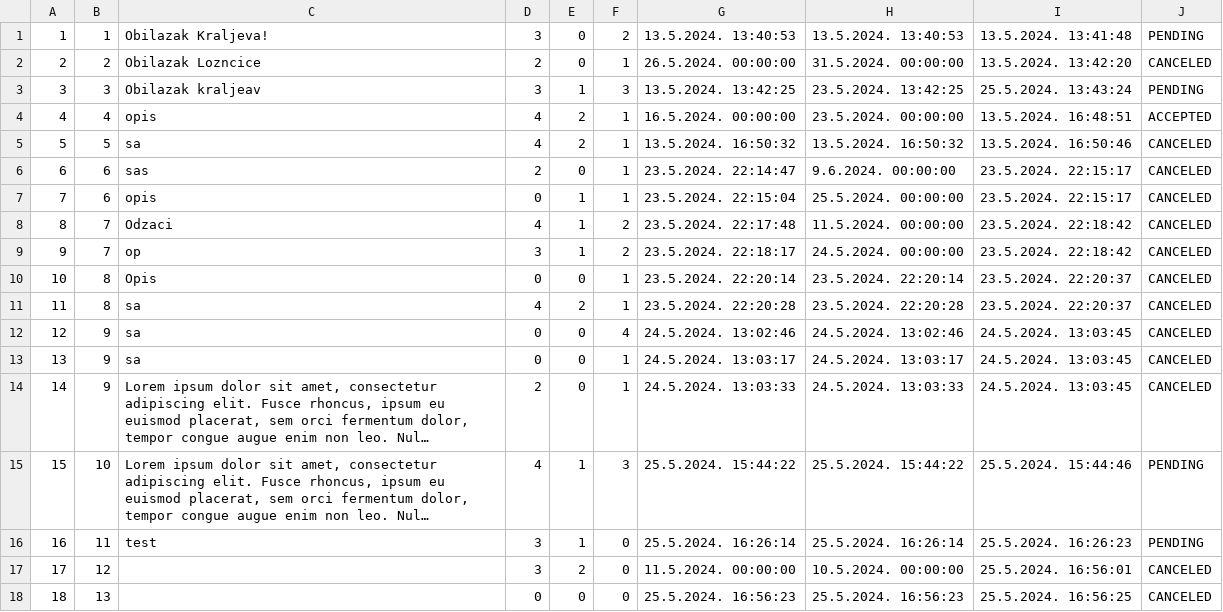
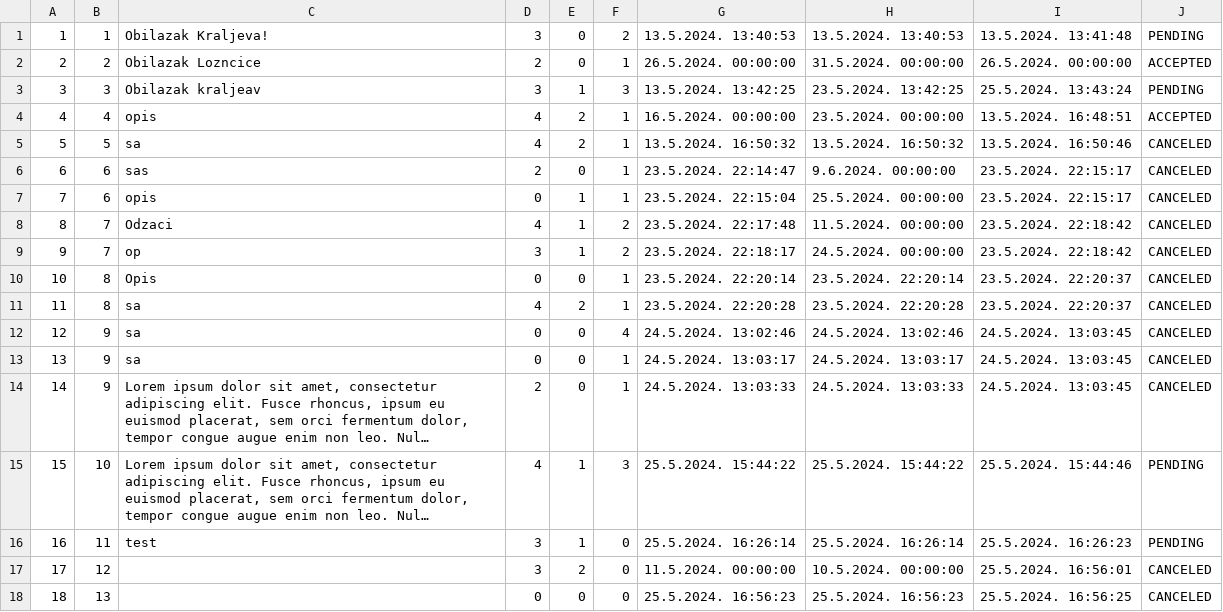
Before and after one commit to matejaaj/Booking, a CSV file: Resources/Data/tourRequestSegment.csv, drawn as a sheet; long unchanged cells end in ….

Commit message:
request search fixed

```diff
--- a/Resources/Data/tourRequestSegment.csv
+++ b/Resources/Data/tourRequestSegment.csv
@@ -1,3 +1,3 @@
 1|1|Obilazak Kraljeva!|3|0|2|13.5.2024. 13:40:53|13.5.2024. 13:40:53|13.5.2024. 13:41:48|PENDING
-2|2|Obilazak Lozncice|2|0|1|26.5.2024. 00:00:00|31.5.2024. 00:00:00|13.5.2024. 13:42:20|CANCELED
+2|2|Obilazak Lozncice|2|0|1|26.5.2024. 00:00:00|31.5.2024. 00:00:00|26.5.2024. 00:00:00|ACCEPTED
 3|3|Obilazak kraljeav|3|1|3|13.5.2024. 13:42:25|23.5.2024. 13:42:25|25.5.2024. 13:43:24|PENDING
```
Also changed, not shown: 1 other file.
